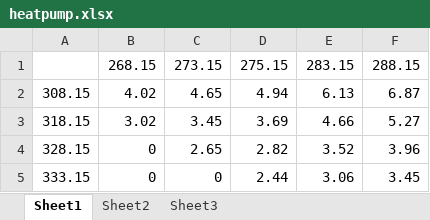
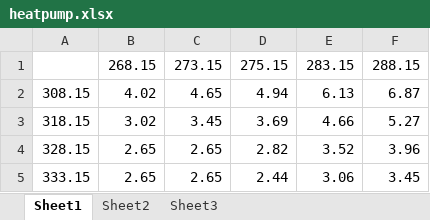
Before and after one commit to arnoutaertgeerts/datafitter, an Excel workbook: data/heatpump.xlsx, sheet Sheet1, drawn as a sheet; values as stored, in another font and other column widths than the file's, no borders; the diff names each change by its address in the sheet, - before the commit and + after, or states it on an @@ line.

Commit message:
Can fit 2D data

```diff
--- a/data/heatpump.xlsx (sheet Sheet1)
+++ b/data/heatpump.xlsx (sheet Sheet1)
-B4:B5: 0
+B4:B5: 2.65
-C5: 0
+C5: 2.65
```
Also changed, not shown: 2 other files.
